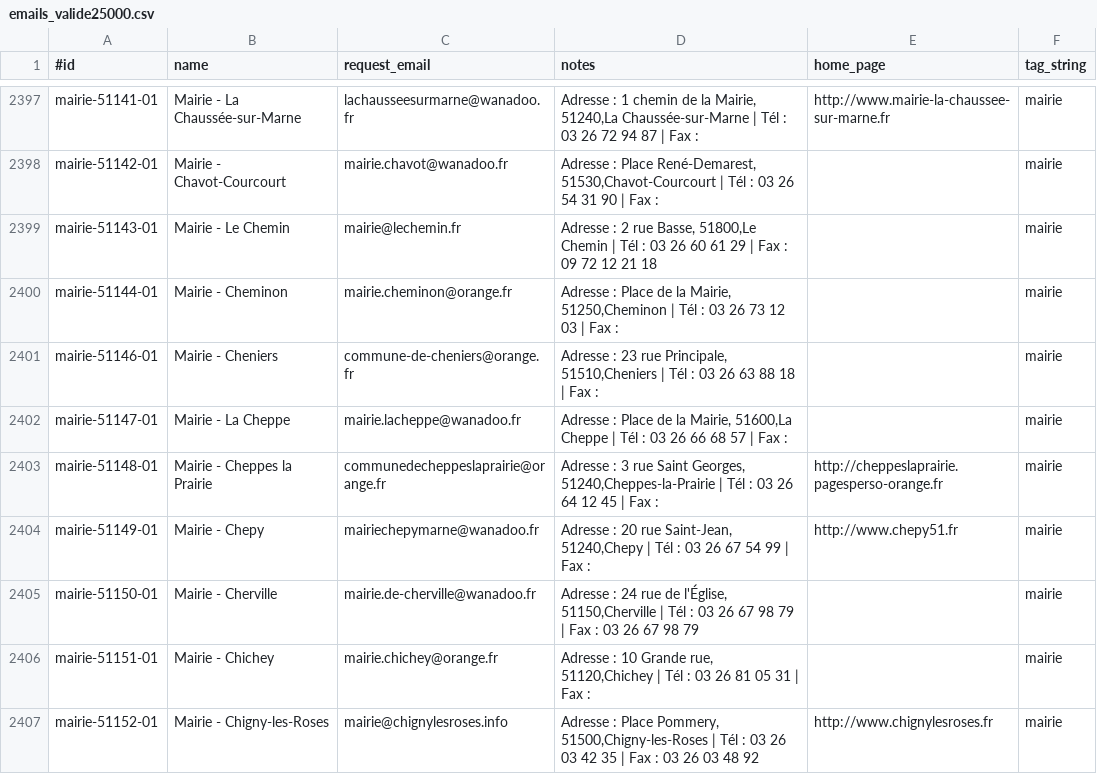
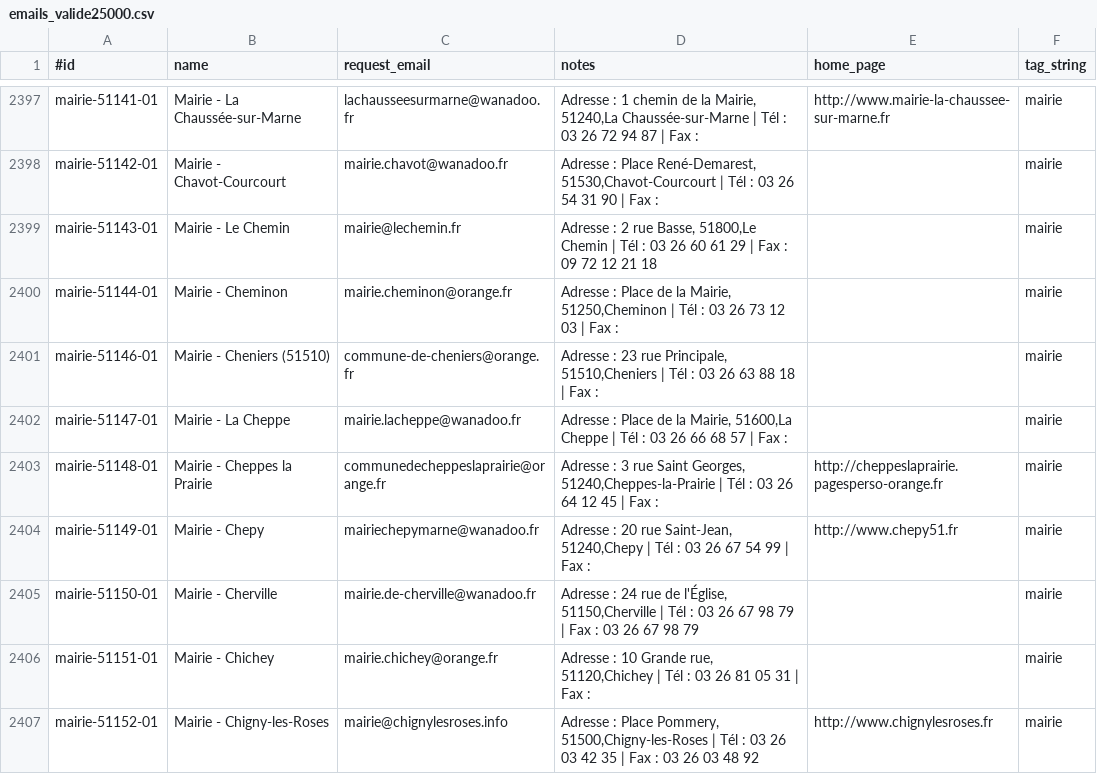
Before and after one commit to okfnfr/dada-france-authorities, a CSV file: emails_valide25000.csv, drawn as a sheet; only a part is shown, gaps mark what is left out; the diff covers the shown part only.

```diff
--- a/emails_valide25000.csv
+++ b/emails_valide25000.csv
@@ -2400,3 +2400,3 @@ mairie-51143-01,Mairie - Le Chemin,mairie@lechemin.fr,"Adresse : 2 rue Basse, 51
 mairie-51144-01,Mairie - Cheminon,mairie.cheminon@orange.fr,"Adresse : Place de la Mairie, 51250,Cheminon | Tél : 03 26 73 12 03 | Fax : ",,mairie
-mairie-51146-01,Mairie - Cheniers,commune-de-cheniers@orange.fr,"Adresse : 23 rue Principale, 51510,Cheniers | Tél : 03 26 63 88 18 | Fax : ",,mairie
+mairie-51146-01,Mairie - Cheniers (51510),commune-de-cheniers@orange.fr,"Adresse : 23 rue Principale, 51510,Cheniers | Tél : 03 26 63 88 18 | Fax : ",,mairie
 mairie-51147-01,Mairie - La Cheppe,mairie.lacheppe@wanadoo.fr,"Adresse : Place de la Mairie, 51600,La Cheppe | Tél : 03 26 66 68 57 | Fax : ",,mairie
```
Also changed, not shown: 1 removed row and 7 edited cells elsewhere in this file, emails_valide10000.csv, emails_valide15000.csv, 5 other files.
